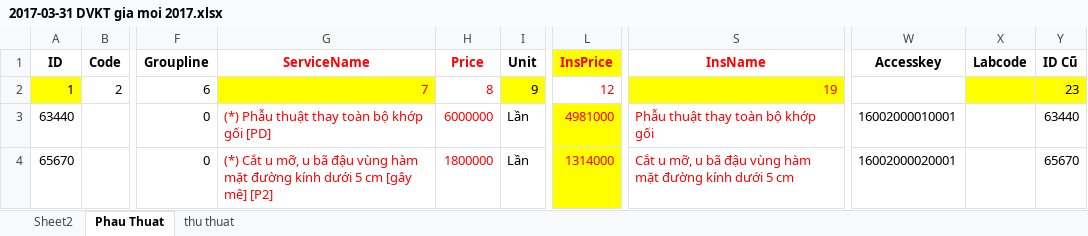
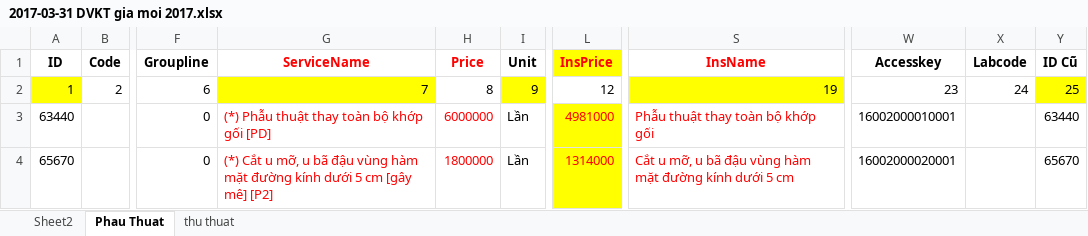
Before and after one commit to ahhact90/UpdateDMKT, an Excel workbook: Danh muc update nam 2017/Sep Nhan Gui/2017-03-31 DVKT gia moi 2017.xlsx, sheet Phau Thuat, drawn as a sheet; only a part is shown, gaps mark what is left out; values as stored, in another font and other column widths than the file's, no borders; the diff names each change by its address in the sheet, - before the commit and + after, or states it on an @@ line.

```diff
--- a/Danh muc update nam 2017/Sep Nhan Gui/2017-03-31 DVKT gia moi 2017.xlsx (sheet Phau Thuat)
+++ b/Danh muc update nam 2017/Sep Nhan Gui/2017-03-31 DVKT gia moi 2017.xlsx (sheet Phau Thuat)
-G2:H2 text colour: #FF0000
+G2:H2 text colour: black
-L2 text colour: #FF0000
+L2 text colour: black
-S2 text colour: #FF0000
+S2 text colour: black
-W2 (Accesskey): (empty)
+W2 (Accesskey): 23
-X2 (Labcode): (empty)
+X2 (Labcode): 24
-X2 fill: #FFFF00
+X2 fill: none
-Y2 (ID Cũ): 23
+Y2 (ID Cũ): 25
```
Also changed, not shown: sheet thu thuat.
